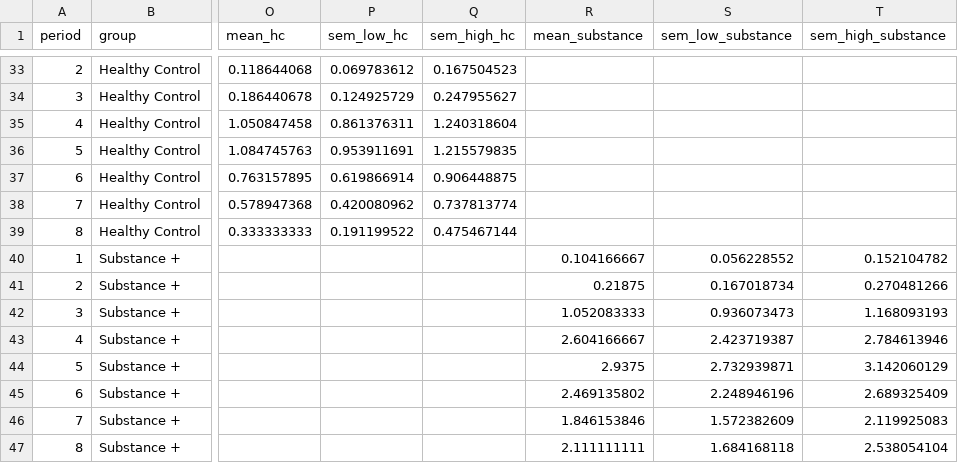
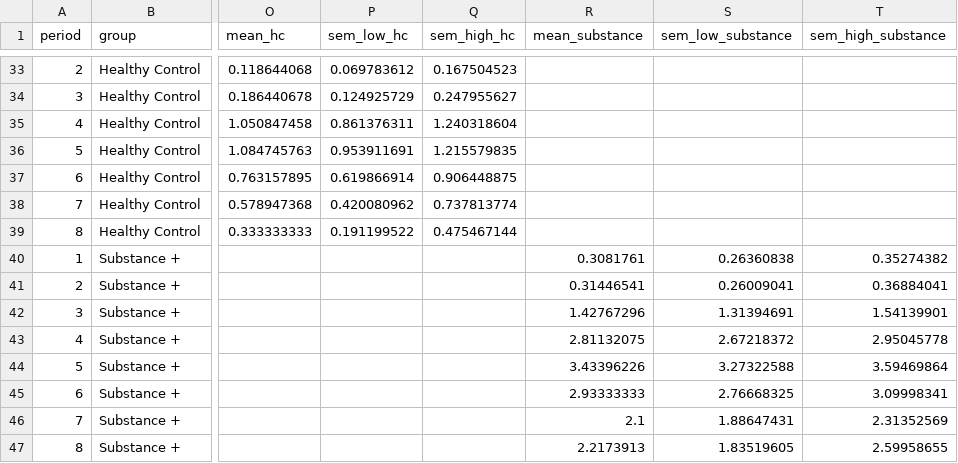
Before and after one commit to laureate-institute-for-brain-research/tlc, a CSV file: public/overallData/drugCount.csv, drawn as a sheet; only a part is shown, gaps mark what is left out; the diff names each change by its address in the sheet, - before the commit and + after, or states it on an @@ line.

Commit message:
updated look of overall chart and changed good-bad to bad-good

```diff
--- a/public/overallData/drugCount.csv
+++ b/public/overallData/drugCount.csv
-R40 (mean_substance): 0.104166667
+R40 (mean_substance): 0.3081761
-S40 (sem_low_substance): 0.056228552
+S40 (sem_low_substance): 0.26360838
-T40 (sem_high_substance): 0.152104782
+T40 (sem_high_substance): 0.35274382
-R41 (mean_substance): 0.21875
+R41 (mean_substance): 0.31446541
-S41 (sem_low_substance): 0.167018734
+S41 (sem_low_substance): 0.26009041
-T41 (sem_high_substance): 0.270481266
+T41 (sem_high_substance): 0.36884041
-R42 (mean_substance): 1.052083333
+R42 (mean_substance): 1.42767296
-S42 (sem_low_substance): 0.936073473
+S42 (sem_low_substance): 1.31394691
-T42 (sem_high_substance): 1.168093193
+T42 (sem_high_substance): 1.54139901
-R43 (mean_substance): 2.604166667
+R43 (mean_substance): 2.81132075
-S43 (sem_low_substance): 2.423719387
+S43 (sem_low_substance): 2.67218372
-T43 (sem_high_substance): 2.784613946
+T43 (sem_high_substance): 2.95045778
-R44 (mean_substance): 2.9375
+R44 (mean_substance): 3.43396226
-S44 (sem_low_substance): 2.732939871
+S44 (sem_low_substance): 3.27322588
-T44 (sem_high_substance): 3.142060129
+T44 (sem_high_substance): 3.59469864
-R45 (mean_substance): 2.469135802
+R45 (mean_substance): 2.93333333
-S45 (sem_low_substance): 2.248946196
+S45 (sem_low_substance): 2.76668325
-T45 (sem_high_substance): 2.689325409
+T45 (sem_high_substance): 3.09998341
-R46 (mean_substance): 1.846153846
+R46 (mean_substance): 2.1
-S46 (sem_low_substance): 1.572382609
+S46 (sem_low_substance): 1.88647431
-T46 (sem_high_substance): 2.119925083
+T46 (sem_high_substance): 2.31352569
-R47 (mean_substance): 2.111111111
+R47 (mean_substance): 2.2173913
-S47 (sem_low_substance): 1.684168118
+S47 (sem_low_substance): 1.83519605
-T47 (sem_high_substance): 2.538054104
+T47 (sem_high_substance): 2.59958655
```
Also changed, not shown: public/overallData/overallMood.csv, public/subjectsData/CASE-1/CASE-1-good-bad.csv, 17 other files.
